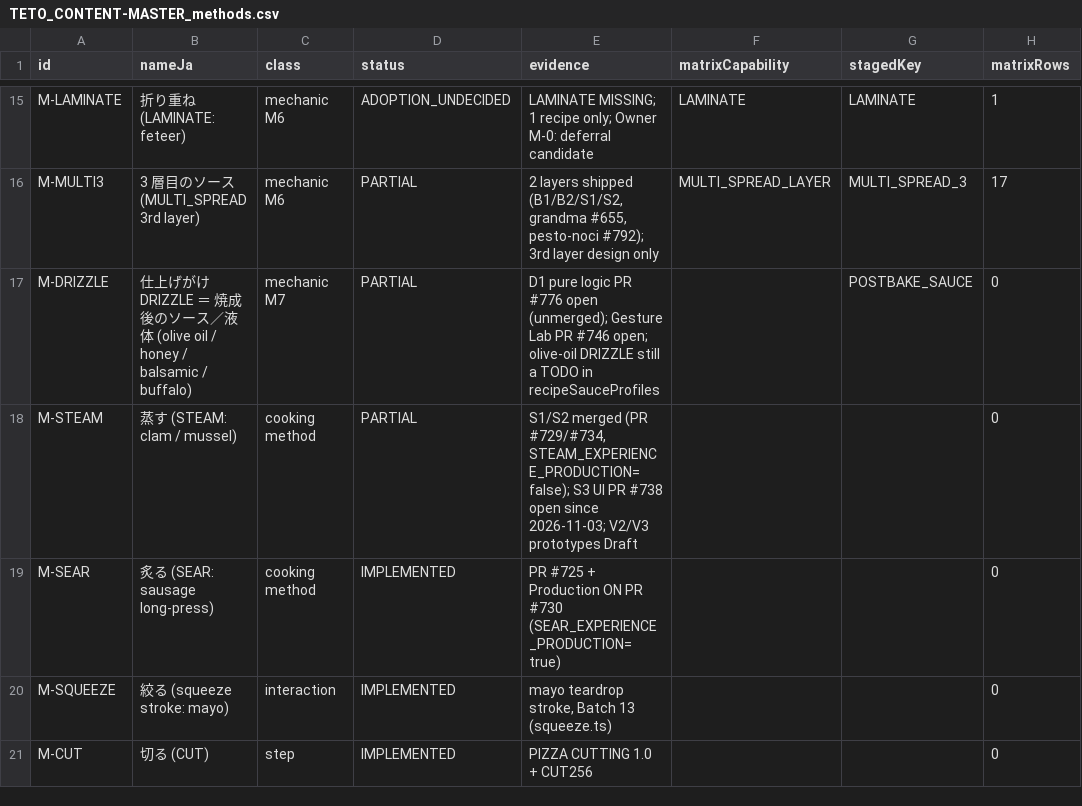
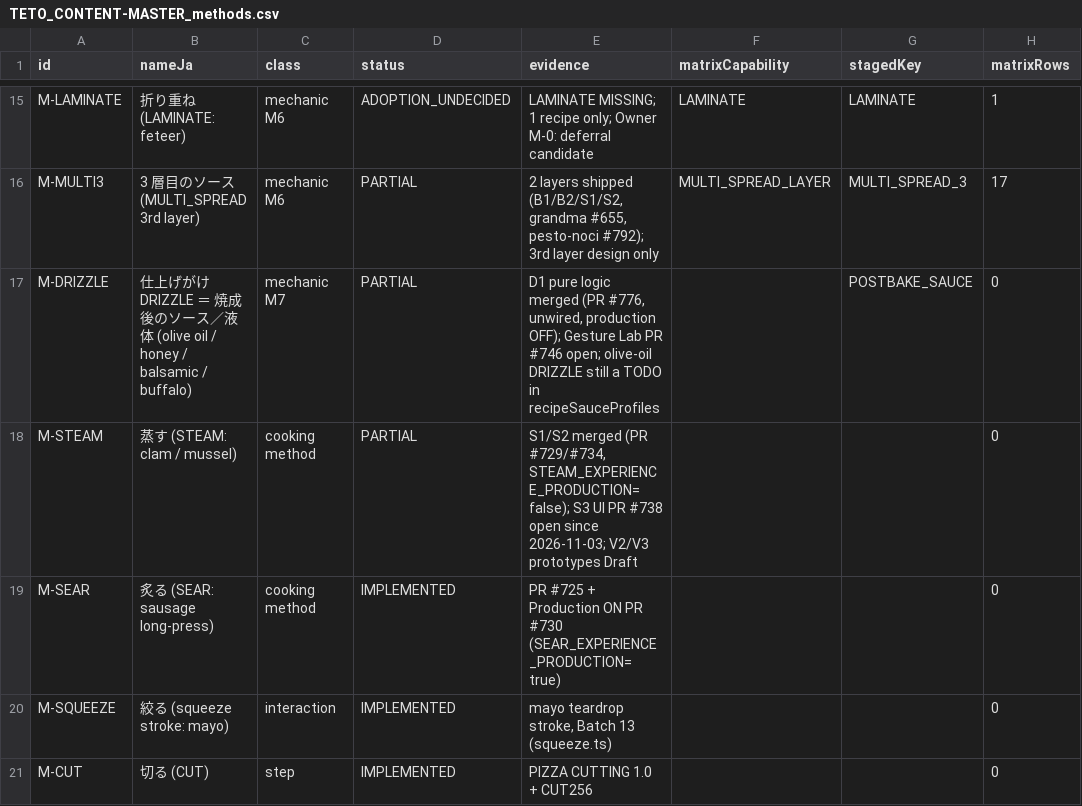
Before and after one commit to perusonao/teto-pizza-game, a CSV file: docs/reports/data/TETO_CONTENT-MASTER_methods.csv, drawn as a sheet; only a part is shown, gaps mark what is left out; the diff names each change by its address in the sheet, - before the commit and + after, or states it on an @@ line.

```diff
--- a/docs/reports/data/TETO_CONTENT-MASTER_methods.csv
+++ b/docs/reports/data/TETO_CONTENT-MASTER_methods.csv
-E17 (evidence): …pure logic PR #776 open (unmerged); Gesture Lab…
+E17 (evidence): …pure logic merged (PR #776, unwired, production OFF); Gesture Lab…
```
Also changed, not shown: docs/reports/data/TETO_CONTENT-MASTER_batches.csv, docs/reports/data/TETO_CONTENT-MASTER_ingredients.csv, 8 other files.
